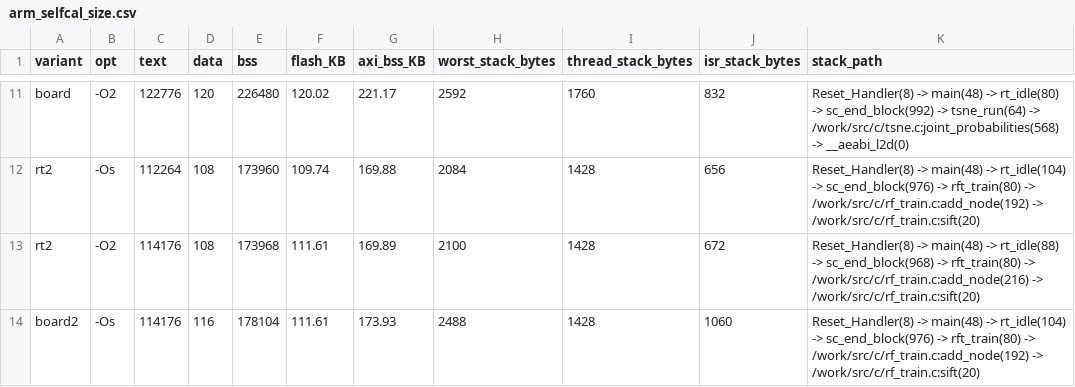
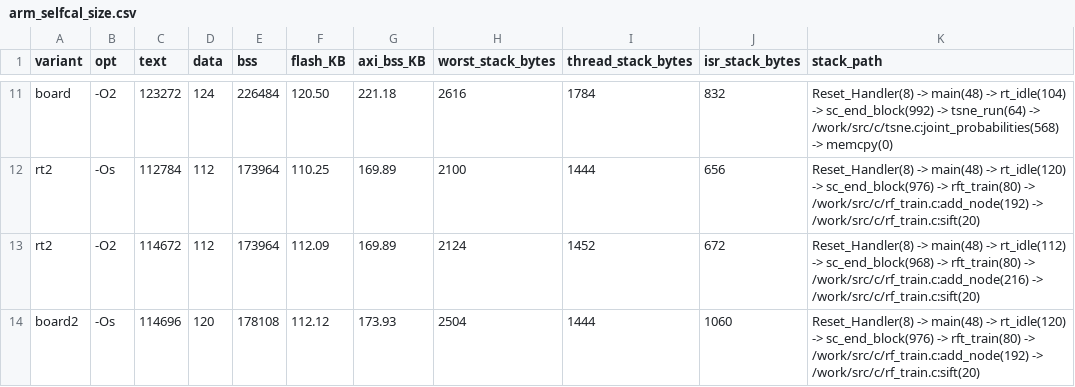
Before and after one commit to momotoofurry/pppp, a CSV file: results/arm_selfcal_size.csv, drawn as a sheet; only a part is shown, gaps mark what is left out; the diff covers the shown part only; the diff names each change by its address in the sheet, - before the commit and + after, or states it on an @@ line.

```diff
--- a/results/arm_selfcal_size.csv
+++ b/results/arm_selfcal_size.csv
-C11 (text): 122776
+C11 (text): 123272
-D11 (data): 120
+D11 (data): 124
-E11 (bss): 226480
+E11 (bss): 226484
-F11 (flash_KB): 120.02
+F11 (flash_KB): 120.50
-G11 (axi_bss_KB): 221.17
+G11 (axi_bss_KB): 221.18
-H11 (worst_stack_bytes): 2592
+H11 (worst_stack_bytes): 2616
-I11 (thread_stack_bytes): 1760
+I11 (thread_stack_bytes): 1784
-K11 (stack_path): …main(48) -> rt_idle(80) -> sc_end_block(992) -> tsne_run(64) -> /work/src/c/tsne.c:joint_probabilities(568) -> __aeabi_l2d(0)
+K11 (stack_path): …main(48) -> rt_idle(104) -> sc_end_block(992) -> tsne_run(64) -> /work/src/c/tsne.c:joint_probabilities(568) -> memcpy(0)
-C12 (text): 112264
+C12 (text): 112784
-D12:D13 (data): 108
+D12:D13 (data): 112
-E12 (bss): 173960
+E12 (bss): 173964
-F12 (flash_KB): 109.74
+F12 (flash_KB): 110.25
-G12 (axi_bss_KB): 169.88
+G12 (axi_bss_KB): 169.89
-H12 (worst_stack_bytes): 2084
+H12 (worst_stack_bytes): 2100
-I12 (thread_stack_bytes): 1428
+I12 (thread_stack_bytes): 1444
-K12 (stack_path): …main(48) -> rt_idle(104) -> sc_end_block(976)…
+K12 (stack_path): …main(48) -> rt_idle(120) -> sc_end_block(976)…
-C13 (text): 114176
+C13 (text): 114672
-E13 (bss): 173968
+E13 (bss): 173964
-F13 (flash_KB): 111.61
+F13 (flash_KB): 112.09
-H13 (worst_stack_bytes): 2100
+H13 (worst_stack_bytes): 2124
-I13 (thread_stack_bytes): 1428
+I13 (thread_stack_bytes): 1452
-K13 (stack_path): …main(48) -> rt_idle(88) -> sc_end_block(968)…
+K13 (stack_path): …main(48) -> rt_idle(112) -> sc_end_block(968)…
-C14 (text): 114176
+C14 (text): 114696
-D14 (data): 116
+D14 (data): 120
-E14 (bss): 178104
+E14 (bss): 178108
-F14 (flash_KB): 111.61
+F14 (flash_KB): 112.12
-H14 (worst_stack_bytes): 2488
+H14 (worst_stack_bytes): 2504
-I14 (thread_stack_bytes): 1428
+I14 (thread_stack_bytes): 1444
-K14 (stack_path): …main(48) -> rt_idle(104) -> sc_end_block(976)…
+K14 (stack_path): …main(48) -> rt_idle(120) -> sc_end_block(976)…
```
Also changed, not shown: 42 edited cells elsewhere in this file, results/arm_selfcal_modules.csv, results/board_replay_phases.csv, 21 other files.
